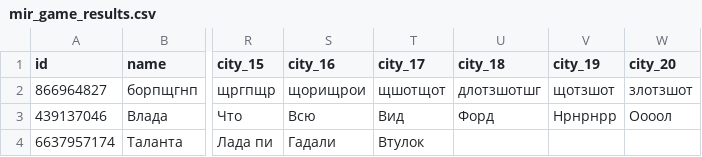
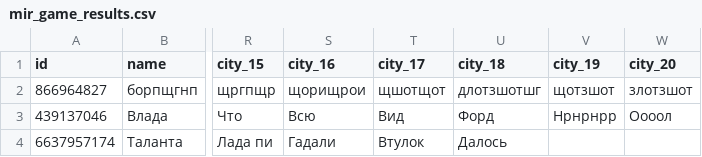
Before and after one commit to muzredmaksimov-dot/MIR_GAME, a CSV file: mir_game_results.csv, drawn as a sheet; only a part is shown, gaps mark what is left out; the diff names each change by its address in the sheet, - before the commit and + after, or states it on an @@ line.

Commit message:
update results

```diff
--- a/mir_game_results.csv
+++ b/mir_game_results.csv
-U4 (city_18): (empty)
+U4 (city_18): Далось
```
